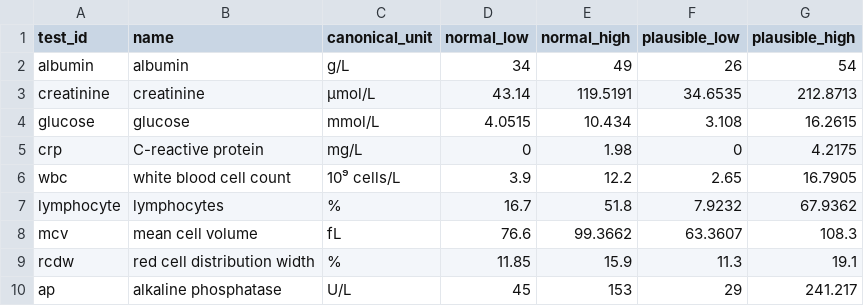
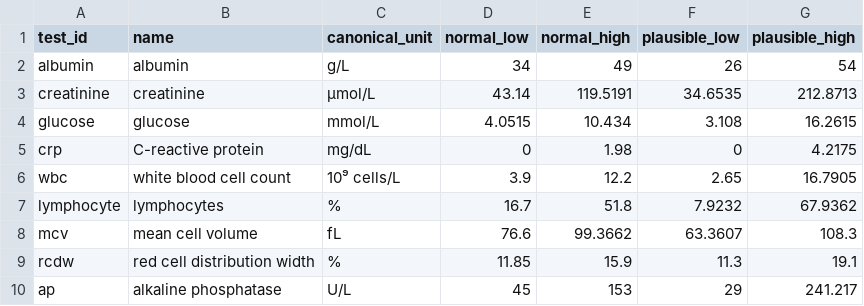
Before and after one commit to ajsteele/bioage, a CSV file: embed/calculators/phenoage/config/tests.csv, drawn as a sheet.

```diff
--- a/embed/calculators/phenoage/config/tests.csv
+++ b/embed/calculators/phenoage/config/tests.csv
@@ -4,3 +4,3 @@
 "glucose","glucose","mmol/L",4.0515,10.434,3.108,16.2615
-"crp","C-reactive protein","mg/L",0,1.98,0,4.2175
+"crp","C-reactive protein","mg/dL",0,1.98,0,4.2175
 "wbc","white blood cell count","10⁹ cells/L",3.9,12.2,2.65,16.7905
```
Also changed, not shown: embed/calculators/phenoage/config/conversions.csv, 1 other file.
